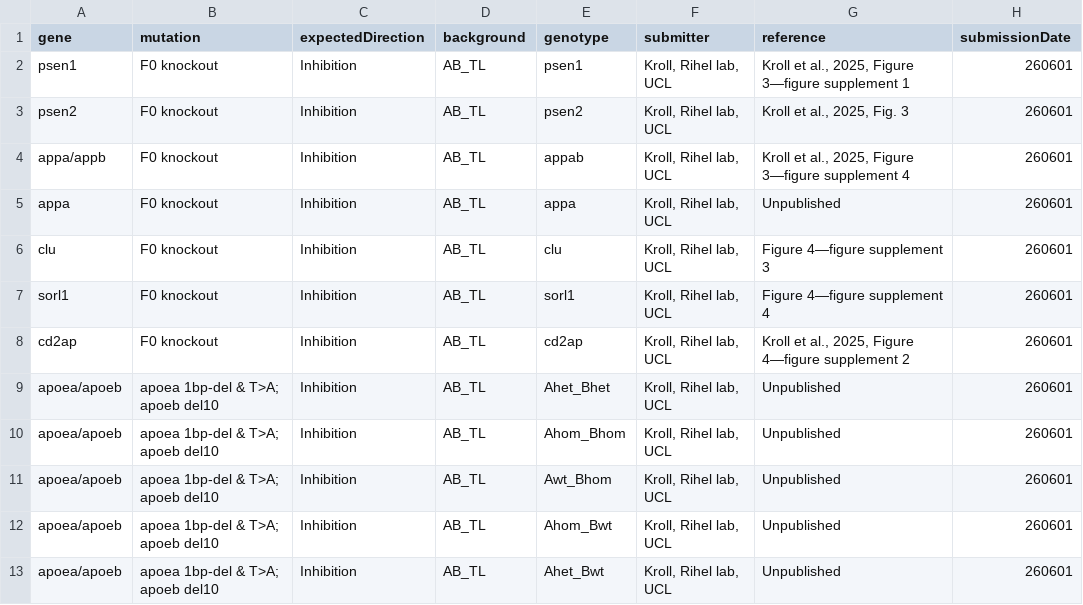
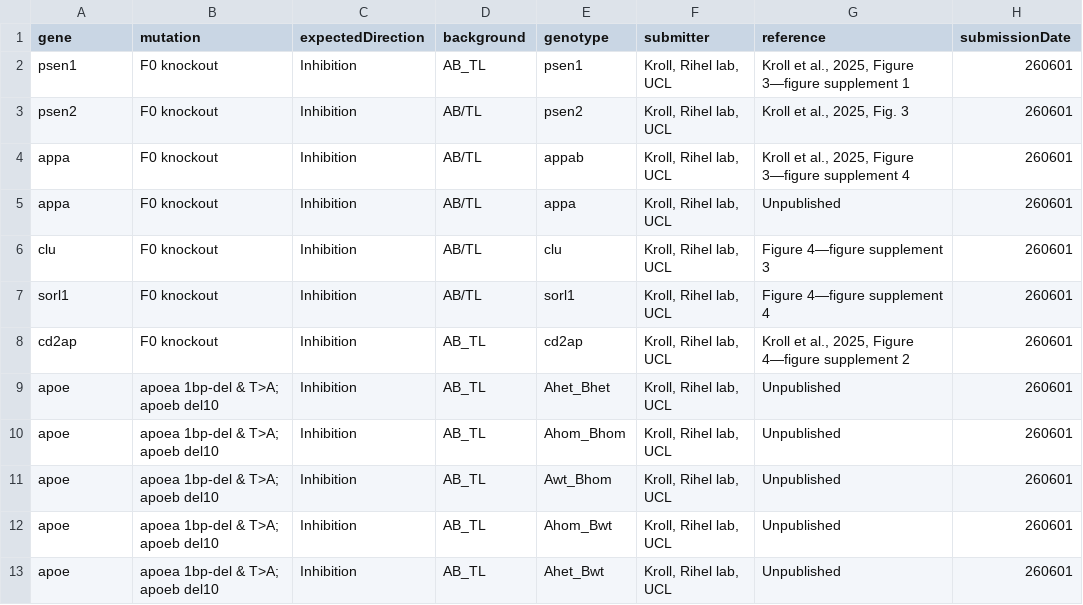
Before and after one commit to francoiskroll/ZOLTAR, a CSV file: geneticDbSUM.csv, drawn as a sheet; only a part is shown; the diff covers the shown part only; the diff names each change by its address in the sheet, - before the commit and + after, or states it on an @@ line.

```diff
--- a/geneticDbSUM.csv
+++ b/geneticDbSUM.csv
-D3:D7 (background): AB_TL
+D3:D7 (background): AB/TL
-A4 (gene): appa/appb
+A4 (gene): appa
-A9:A13 (gene): apoea/apoeb
+A9:A13 (gene): apoe
```
Also changed, not shown: 1 added row and 11 edited cells elsewhere in this file, 1 other file.
